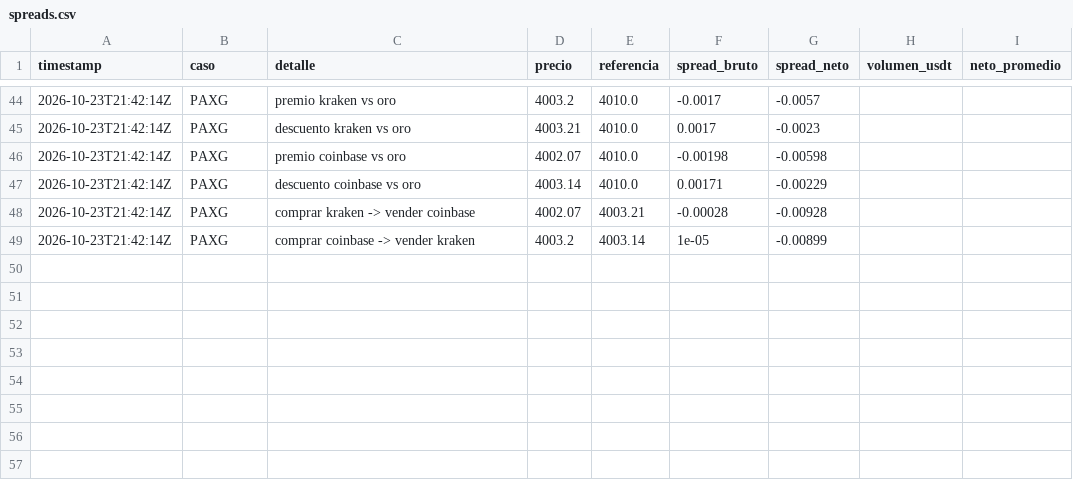
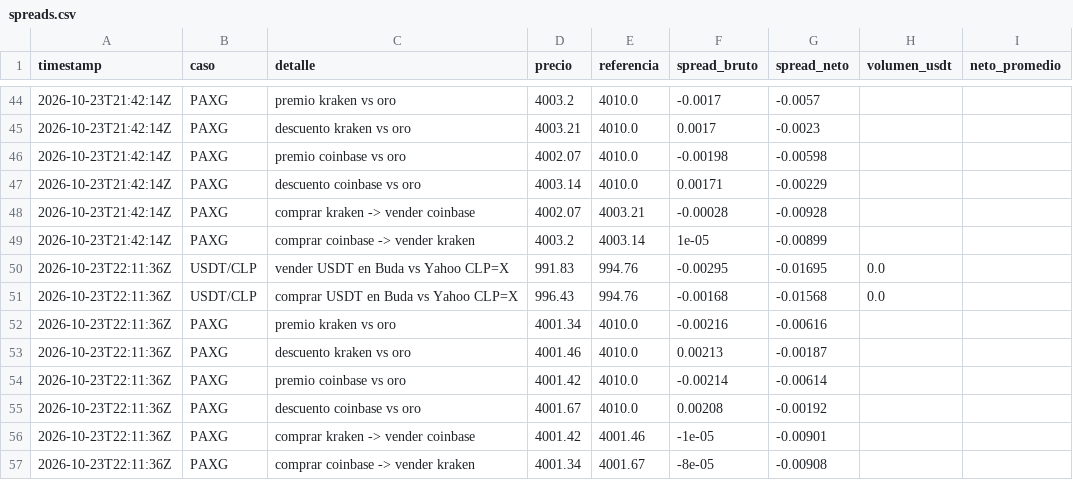
Before and after one commit to puribeg-maker/Arbitraje, a CSV file: data/spreads.csv, drawn as a sheet; only a part is shown, gaps mark what is left out; the diff names each change by its address in the sheet, - before the commit and + after, or states it on an @@ line.

```diff
--- a/data/spreads.csv
+++ b/data/spreads.csv
+row 50: 2026-10-23T22:11:36Z | USDT/CLP | vender USDT en Buda vs Yahoo CLP=X | 991.83 | 994.76 | -0.00295 | -0.01695 | 0.0
+row 51: 2026-10-23T22:11:36Z | USDT/CLP | comprar USDT en Buda vs Yahoo CLP=X | 996.43 | 994.76 | -0.00168 | -0.01568 | 0.0
+row 52: 2026-10-23T22:11:36Z | PAXG | premio kraken vs oro | 4001.34 | 4010.0 | -0.00216 | -0.00616
+row 53: 2026-10-23T22:11:36Z | PAXG | descuento kraken vs oro | 4001.46 | 4010.0 | 0.00213 | -0.00187
+row 54: 2026-10-23T22:11:36Z | PAXG | premio coinbase vs oro | 4001.42 | 4010.0 | -0.00214 | -0.00614
+row 55: 2026-10-23T22:11:36Z | PAXG | descuento coinbase vs oro | 4001.67 | 4010.0 | 0.00208 | -0.00192
+row 56: 2026-10-23T22:11:36Z | PAXG | comprar kraken -> vender coinbase | 4001.42 | 4001.46 | -1e-05 | -0.00901
+row 57: 2026-10-23T22:11:36Z | PAXG | comprar coinbase -> vender kraken | 4001.34 | 4001.67 | -8e-05 | -0.00908
```
